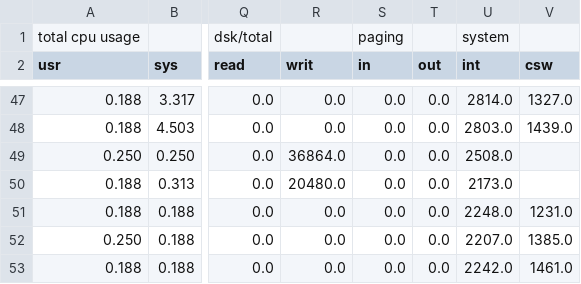
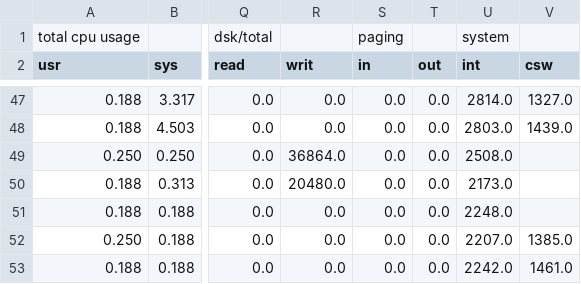
Before and after one commit to david78k/migration, a CSV file: log/idle/cluster/precopy/speed125/vcpu2/180ms/1vm-r2.src.dstat.corrected.csv, drawn as a sheet; only a part is shown, gaps mark what is left out; the diff names each change by its address in the sheet, - before the commit and + after, or states it on an @@ line.

Commit message:
all

```diff
--- a/log/idle/cluster/precopy/speed125/vcpu2/180ms/1vm-r2.src.dstat.corrected.csv
+++ b/log/idle/cluster/precopy/speed125/vcpu2/180ms/1vm-r2.src.dstat.corrected.csv
-V51 (csw): 1231.0
+V51 (csw): (empty)
```
